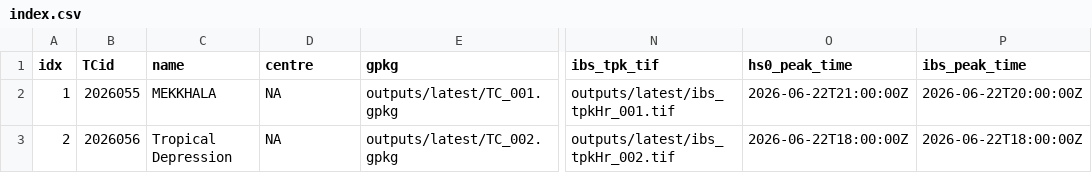
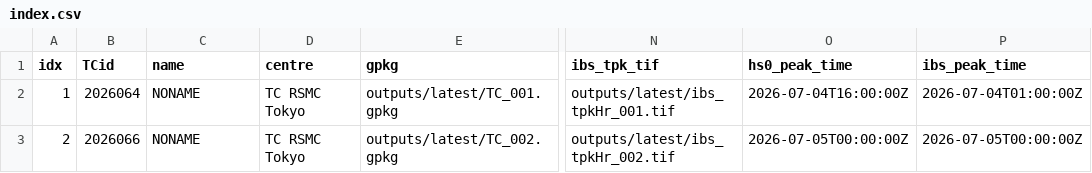
Before and after one commit to JulianOG/cyclone_ocean_waves, a CSV file: outputs/latest/index.csv, drawn as a sheet; only a part is shown, gaps mark what is left out; the diff names each change by its address in the sheet, - before the commit and + after, or states it on an @@ line.

```diff
--- a/outputs/latest/index.csv
+++ b/outputs/latest/index.csv
-B2 (TCid): 2026055
+B2 (TCid): 2026064
-C2 (name): MEKKHALA
+C2 (name): NONAME
-D2:D3 (centre): NA
+D2:D3 (centre): TC RSMC Tokyo
-O2 (hs0_peak_time): 2026-06-22T21:00:00Z
+O2 (hs0_peak_time): 2026-07-04T16:00:00Z
-P2 (ibs_peak_time): 2026-06-22T20:00:00Z
+P2 (ibs_peak_time): 2026-07-04T01:00:00Z
-B3 (TCid): 2026056
+B3 (TCid): 2026066
-C3 (name): Tropical Depression
+C3 (name): NONAME
-O3 (hs0_peak_time): 2026-06-22T18:00:00Z
+O3 (hs0_peak_time): 2026-07-05T00:00:00Z
-P3 (ibs_peak_time): 2026-06-22T18:00:00Z
+P3 (ibs_peak_time): 2026-07-05T00:00:00Z
```
Also changed, not shown: 12 other files.
